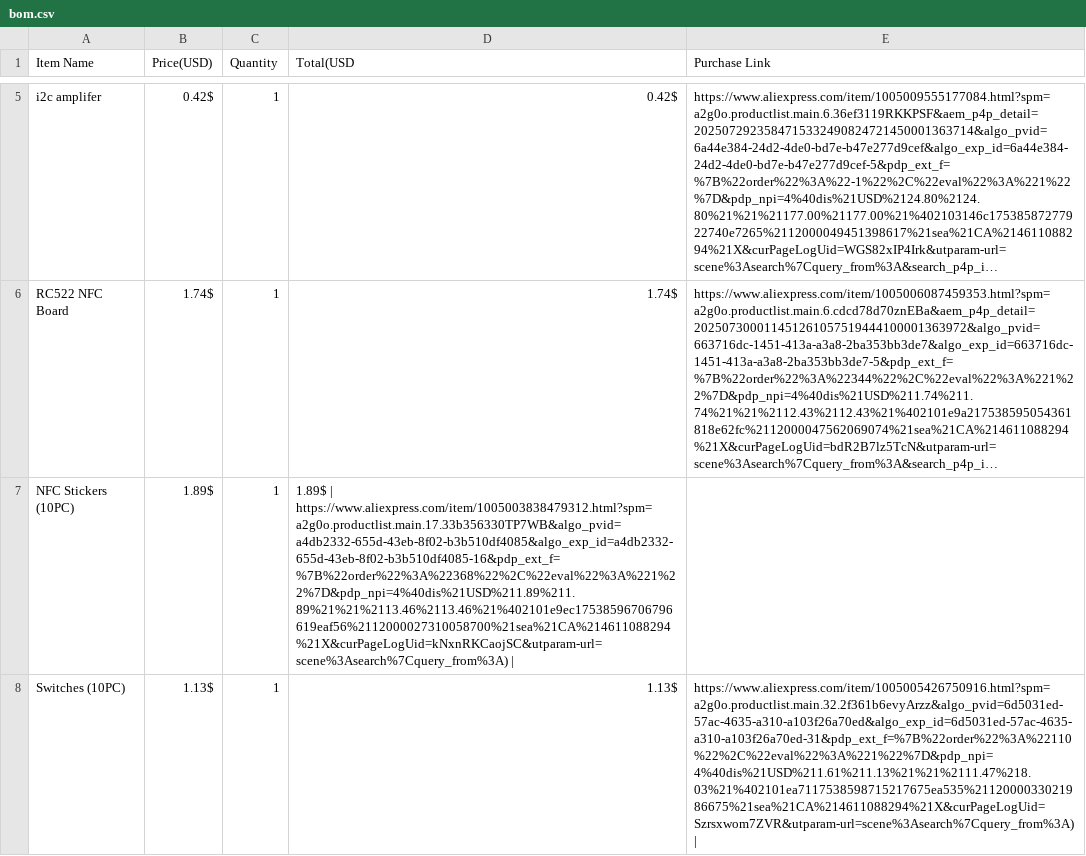
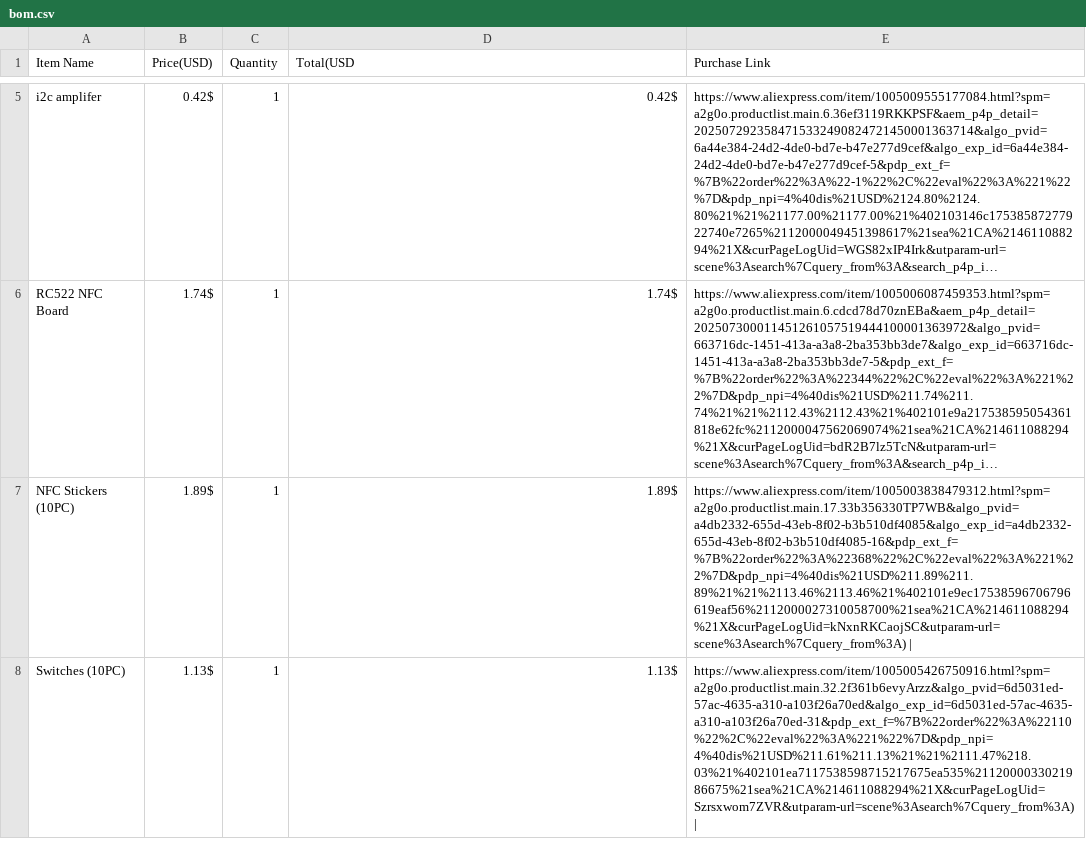
Before and after one commit to possiblyselena/undertale-vinyl-player, a CSV file: bom.csv, drawn as a sheet; only a part is shown, gaps mark what is left out; long unchanged cells end in …; the diff names each change by its address in the sheet, - before the commit and + after, or states it on an @@ line.

Commit message:
Update bom.csv

```diff
--- a/bom.csv
+++ b/bom.csv
-D7 (Total(USD): 1.89$ | https://www.aliexpress.com/item/1005003838479312.html?spm=a2g0o.productlist.main.17.33b356330TP7WB&algo_pvid=a4db2332-655d-43eb-8f02-b3b510df4085&algo_exp_id=a4db2332-655d-43eb-8f02-b3b510df4085-16&pdp_ext_f=%7B%22order%22%3A%22368%22%2C%22eval%22%3A%221%22%7D&pdp_npi=4%40dis%21USD%211.89%211.89%21%21%2113.46%2113.46%21%402101e9ec17538596706796619eaf56%2112000027310058700%21sea%21CA%214611088294%21X&curPageLogUid=kNxnRKCaojSC&utparam-url=scene%3Asearch%7Cquery_from%3A) |
+D7 (Total(USD): 1.89$
-E7 (Purchase Link): (empty)
+E7 (Purchase Link): https://www.aliexpress.com/item/1005003838479312.html?spm=a2g0o.productlist.main.17.33b356330TP7WB&algo_pvid=a4db2332-655d-43eb-8f02-b3b510df4085&algo_exp_id=a4db2332-655d-43eb-8f02-b3b510df4085-16&pdp_ext_f=%7B%22order%22%3A%22368%22%2C%22eval%22%3A%221%22%7D&pdp_npi=4%40dis%21USD%211.89%211.89%21%21%2113.46%2113.46%21%402101e9ec17538596706796619eaf56%2112000027310058700%21sea%21CA%214611088294%21X&curPageLogUid=kNxnRKCaojSC&utparam-url=scene%3Asearch%7Cquery_from%3A) |
```
